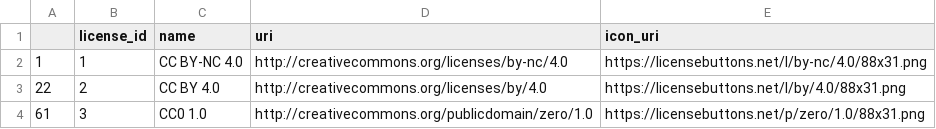
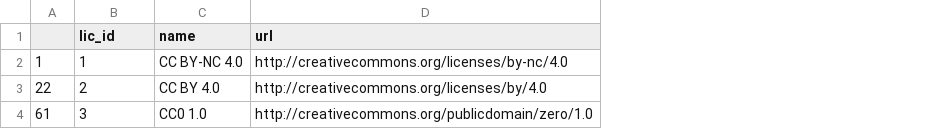
Before and after one commit to ChrisDonovan307/dataverse_db, a CSV file: r/6_outputs/jhu_licenses.csv, drawn as a sheet; the diff names each change by its address in the sheet, - before the commit and + after, or states it on an @@ line.

```diff
--- a/r/6_outputs/jhu_licenses.csv
+++ b/r/6_outputs/jhu_licenses.csv
-column E (icon_uri), rows 2-4: https://licensebuttons.net/l/by-nc/4.0/88x31.png | https://licensebuttons.net/l/by/4.0/88x31.png | https://licensebuttons.net/p/zero/1.0/88x31.png
-B1: license_id
+B1: lic_id
-D1: uri
+D1: url
```
Also changed, not shown: r/6_outputs/jhu_admins.csv, r/6_outputs/jhu_authors.csv, 16 other files.
